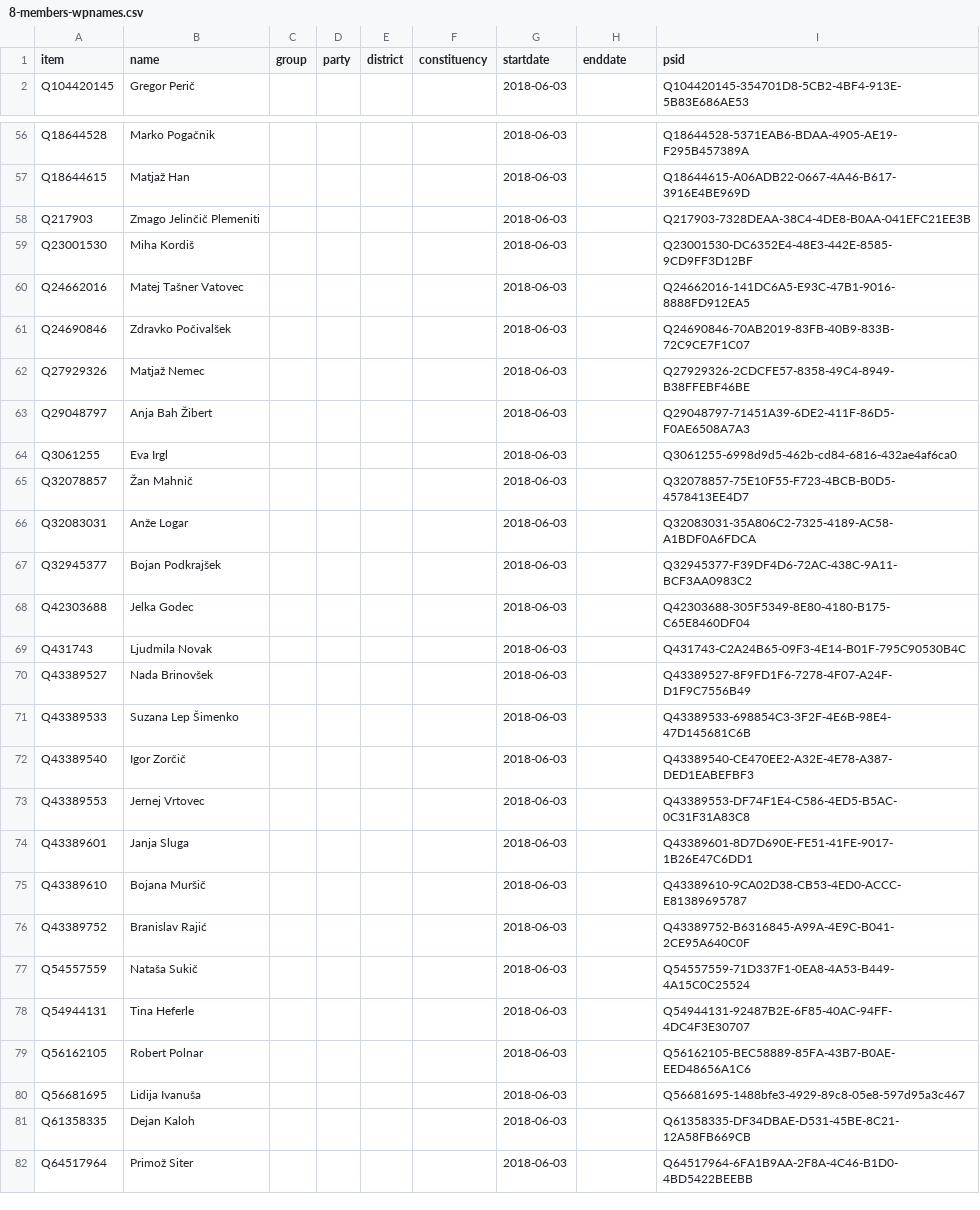
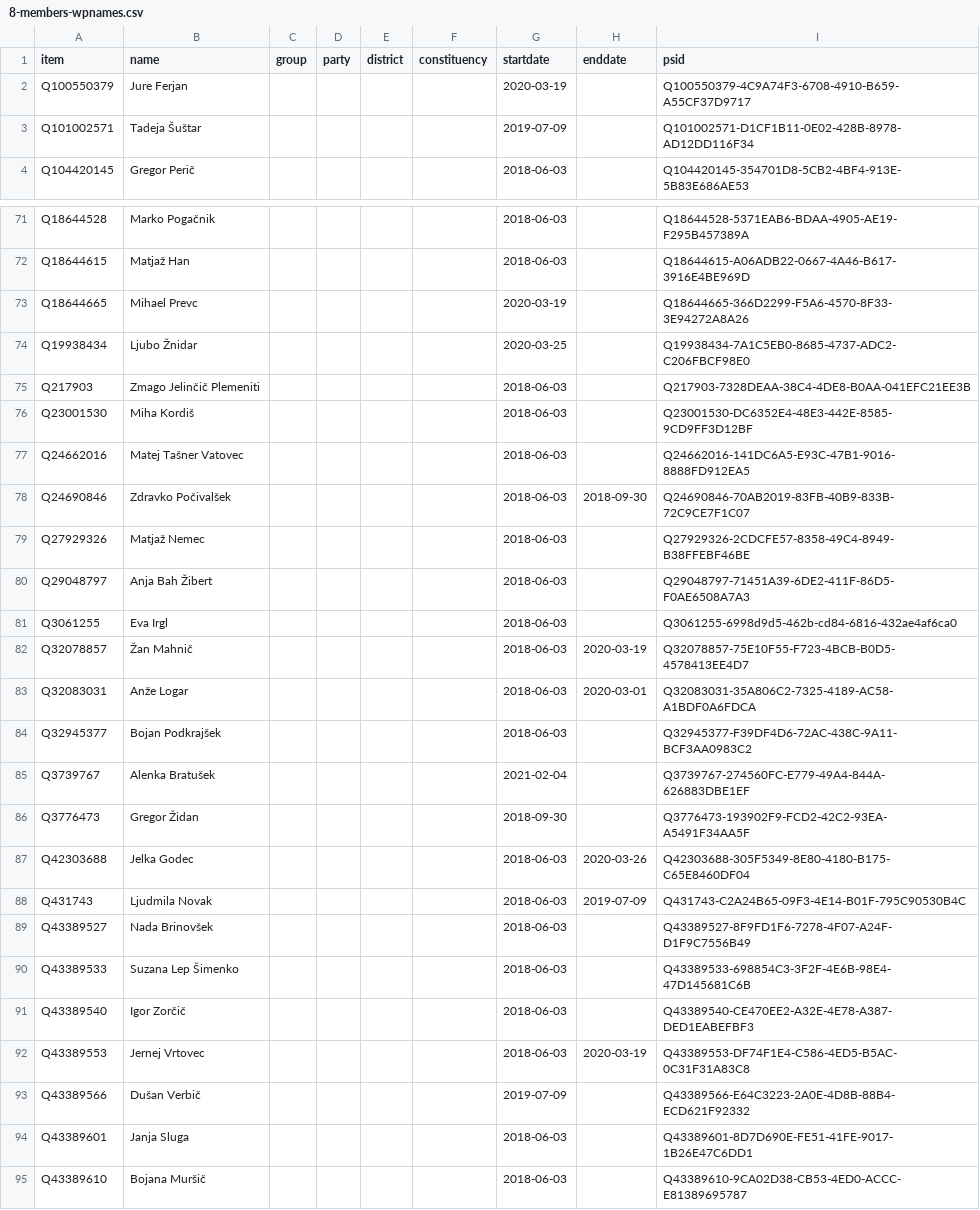
Before and after one commit to every-politician-scrapers/slovenia-national-assembly, a CSV file: wikidata/results/8-members-wpnames.csv, drawn as a sheet; only a part is shown, gaps mark what is left out; the shorter side is filled out with more unchanged rows; the diff covers the shown part only.

```diff
--- a/wikidata/results/8-members-wpnames.csv
+++ b/wikidata/results/8-members-wpnames.csv
@@ -1,2 +1,4 @@
 item,name,group,party,district,constituency,startdate,enddate,psid
+Q100550379,Jure Ferjan,,,,,2020-03-19,,Q100550379-4C9A74F3-6708-4910-B659-A55CF37D9717
+Q101002571,Tadeja Šuštar,,,,,2019-07-09,,Q101002571-D1CF1B11-0E02-428B-8978-AD12DD116F34
 Q104420145,Gregor Perič,,,,,2018-06-03,,Q104420145-354701D8-5CB2-4BF4-913E-5B83E686AE53
@@ -57,2 +72,4 @@ Q18644528,Marko Pogačnik,,,,,2018-06-03,,Q18644528-5371EAB6-BDAA-4905-AE19-F295
 Q18644615,Matjaž Han,,,,,2018-06-03,,Q18644615-A06ADB22-0667-4A46-B617-3916E4BE969D
+Q18644665,Mihael Prevc,,,,,2020-03-19,,Q18644665-366D2299-F5A6-4570-8F33-3E94272A8A26
+Q19938434,Ljubo Žnidar,,,,,2020-03-25,,Q19938434-7A1C5EB0-8685-4737-ADC2-C206FBCF98E0
 Q217903,Zmago Jelinčič Plemeniti,,,,,2018-06-03,,Q217903-7328DEAA-38C4-4DE8-B0AA-041EFC21EE3B
@@ -60,3 +77,3 @@ Q23001530,Miha Kordiš,,,,,2018-06-03,,Q23001530-DC6352E4-48E3-442E-8585-9CD9FF3
 Q24662016,Matej Tašner Vatovec,,,,,2018-06-03,,Q24662016-141DC6A5-E93C-47B1-9016-8888FD912EA5
-Q24690846,Zdravko Počivalšek,,,,,2018-06-03,,Q24690846-70AB2019-83FB-40B9-833B-72C9CE7F1C07
+Q24690846,Zdravko Počivalšek,,,,,2018-06-03,2018-09-30,Q24690846-70AB2019-83FB-40B9-833B-72C9CE7F1C07
 Q27929326,Matjaž Nemec,,,,,2018-06-03,,Q27929326-2CDCFE57-8358-49C4-8949-B38FFEBF46BE
@@ -64,7 +81,9 @@ Q29048797,Anja Bah Žibert,,,,,2018-06-03,,Q29048797-71451A39-6DE2-411F-86D5-F0A
 Q3061255,Eva Irgl,,,,,2018-06-03,,Q3061255-6998d9d5-462b-cd84-6816-432ae4af6ca0
-Q32078857,Žan Mahnič,,,,,2018-06-03,,Q32078857-75E10F55-F723-4BCB-B0D5-4578413EE4D7
-Q32083031,Anže Logar,,,,,2018-06-03,,Q32083031-35A806C2-7325-4189-AC58-A1BDF0A6FDCA
+Q32078857,Žan Mahnič,,,,,2018-06-03,2020-03-19,Q32078857-75E10F55-F723-4BCB-B0D5-4578413EE4D7
+Q32083031,Anže Logar,,,,,2018-06-03,2020-03-01,Q32083031-35A806C2-7325-4189-AC58-A1BDF0A6FDCA
 Q32945377,Bojan Podkrajšek,,,,,2018-06-03,,Q32945377-F39DF4D6-72AC-438C-9A11-BCF3AA0983C2
-Q42303688,Jelka Godec,,,,,2018-06-03,,Q42303688-305F5349-8E80-4180-B175-C65E8460DF04
-Q431743,Ljudmila Novak,,,,,2018-06-03,,Q431743-C2A24B65-09F3-4E14-B01F-795C90530B4C
+Q3739767,Alenka Bratušek,,,,,2021-02-04,,Q3739767-274560FC-E779-49A4-844A-626883DBE1EF
+Q3776473,Gregor Židan,,,,,2018-09-30,,Q3776473-193902F9-FCD2-42C2-93EA-A5491F34AA5F
+Q42303688,Jelka Godec,,,,,2018-06-03,2020-03-26,Q42303688-305F5349-8E80-4180-B175-C65E8460DF04
+Q431743,Ljudmila Novak,,,,,2018-06-03,2019-07-09,Q431743-C2A24B65-09F3-4E14-B01F-795C90530B4C
 Q43389527,Nada Brinovšek,,,,,2018-06-03,,Q43389527-8F9FD1F6-7278-4F07-A24F-D1F9C7556B49
@@ -72,3 +91,4 @@ Q43389533,Suzana Lep Šimenko,,,,,2018-06-03,,Q43389533-698854C3-3F2F-4E6B-98E4-
 Q43389540,Igor Zorčič,,,,,2018-06-03,,Q43389540-CE470EE2-A32E-4E78-A387-DED1EABEFBF3
-Q43389553,Jernej Vrtovec,,,,,2018-06-03,,Q43389553-DF74F1E4-C586-4ED5-B5AC-0C31F31A83C8
+Q43389553,Jernej Vrtovec,,,,,2018-06-03,2020-03-19,Q43389553-DF74F1E4-C586-4ED5-B5AC-0C31F31A83C8
+Q43389566,Dušan Verbič,,,,,2019-07-09,,Q43389566-E64C3223-2A0E-4D8B-88B4-ECD621F92332
 Q43389601,Janja Sluga,,,,,2018-06-03,,Q43389601-8D7D690E-FE51-41FE-9017-1B26E47C6DD1
```
Also changed, not shown: 18 added rows, 2 removed rows and 13 edited cells elsewhere in this file, wikidata/results/current-members.csv.
